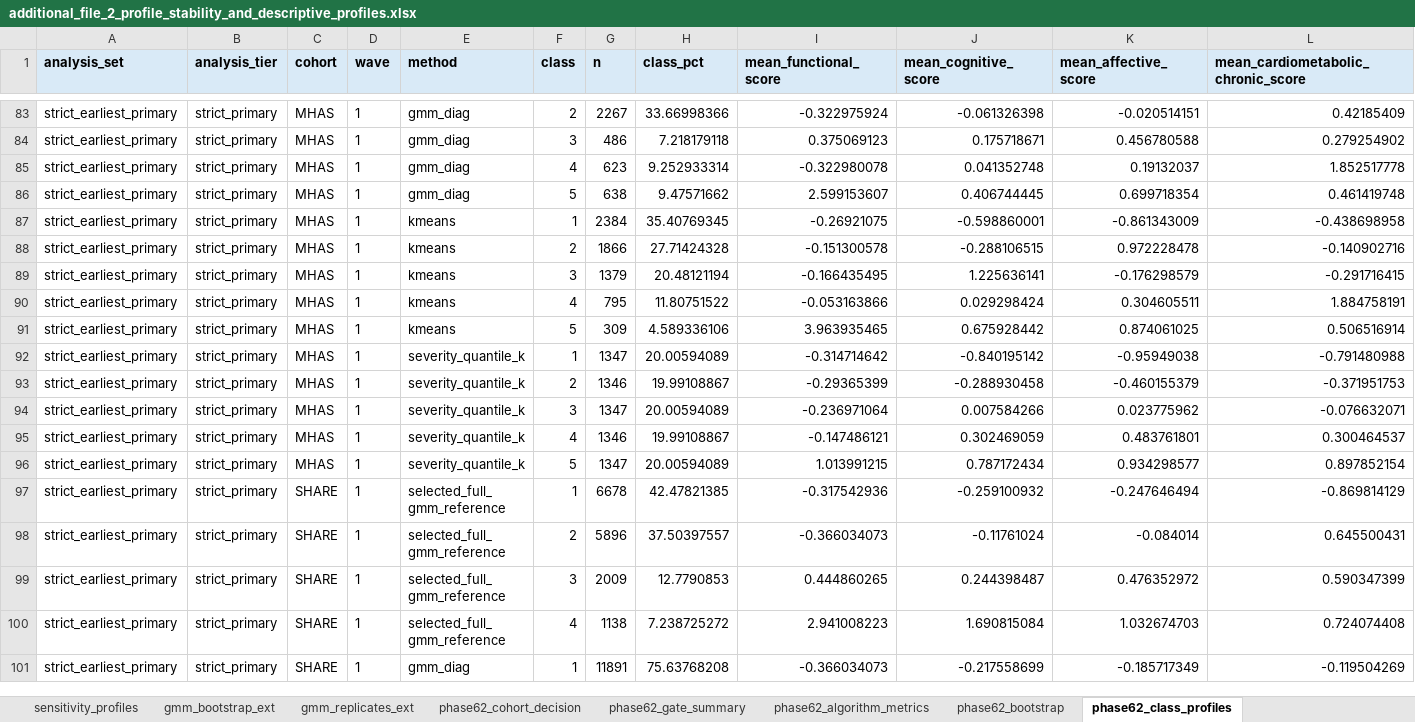
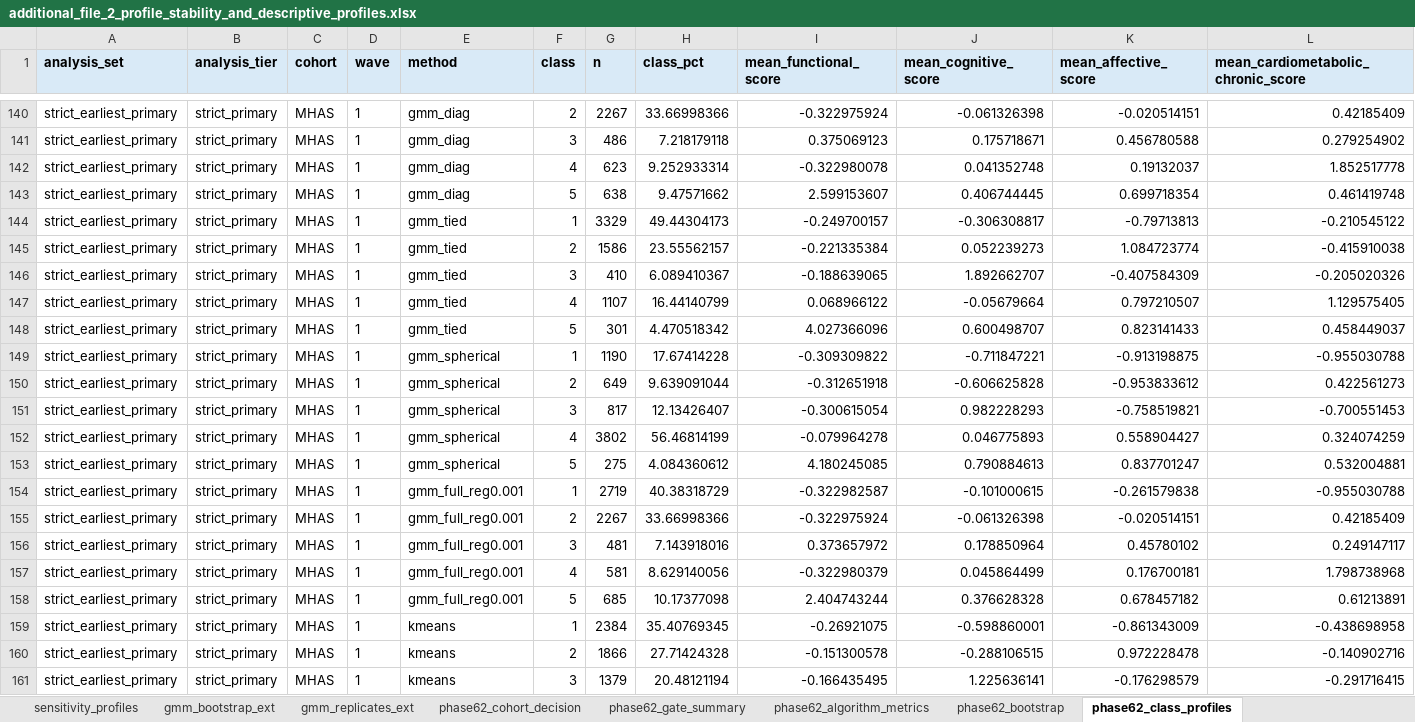
Before and after one commit to Luciky-Leo/older-women-multidomain-burden, an Excel workbook: manuscript_submission_snapshot/additional_files/additional_file_2_profile_stability_and_descriptive_profiles.xlsx, sheet phase62_class_profiles, drawn as a sheet; only a part is shown, gaps mark what is left out; the shorter side is filled out with more unchanged rows; values as stored, in another font and other column widths than the file's, no borders; the diff covers the shown part only; the diff names each change by its address in the sheet, - before the commit and + after, or states it on an @@ line.

```diff
--- a/manuscript_submission_snapshot/additional_files/additional_file_2_profile_stability_and_descriptive_profiles.xlsx (sheet phase62_class_profiles)
+++ b/manuscript_submission_snapshot/additional_files/additional_file_2_profile_stability_and_descriptive_profiles.xlsx (sheet phase62_class_profiles)
+row 144: strict_earliest_primary | strict_primary | MHAS | 1 | gmm_tied | 1 | 3329 | 49.44304173 | -0.249700157 | -0.306308817 | -0.79713813 | -0.210545122
+row 145: strict_earliest_primary | strict_primary | MHAS | 1 | gmm_tied | 2 | 1586 | 23.55562157 | -0.221335384 | 0.052239273 | 1.084723774 | -0.415910038
+row 146: strict_earliest_primary | strict_primary | MHAS | 1 | gmm_tied | 3 | 410 | 6.089410367 | -0.188639065 | 1.892662707 | -0.407584309 | -0.205020326
+row 147: strict_earliest_primary | strict_primary | MHAS | 1 | gmm_tied | 4 | 1107 | 16.44140799 | 0.068966122 | -0.05679664 | 0.797210507 | 1.129575405
+row 148: strict_earliest_primary | strict_primary | MHAS | 1 | gmm_tied | 5 | 301 | 4.470518342 | 4.027366096 | 0.600498707 | 0.823141433 | 0.458449037
+row 149: strict_earliest_primary | strict_primary | MHAS | 1 | gmm_spherical | 1 | 1190 | 17.67414228 | -0.309309822 | -0.711847221 | -0.913198875 | -0.955030788
+row 150: strict_earliest_primary | strict_primary | MHAS | 1 | gmm_spherical | 2 | 649 | 9.639091044 | -0.312651918 | -0.606625828 | -0.953833612 | 0.422561273
+row 151: strict_earliest_primary | strict_primary | MHAS | 1 | gmm_spherical | 3 | 817 | 12.13426407 | -0.300615054 | 0.982228293 | -0.758519821 | -0.700551453
+row 152: strict_earliest_primary | strict_primary | MHAS | 1 | gmm_spherical | 4 | 3802 | 56.46814199 | -0.079964278 | 0.046775893 | 0.558904427 | 0.324074259
+row 153: strict_earliest_primary | strict_primary | MHAS | 1 | gmm_spherical | 5 | 275 | 4.084360612 | 4.180245085 | 0.790884613 | 0.837701247 | 0.532004881
+row 154: strict_earliest_primary | strict_primary | MHAS | 1 | gmm_full_reg0.001 | 1 | 2719 | 40.38318729 | -0.322982587 | -0.101000615 | -0.261579838 | -0.955030788
+row 155: strict_earliest_primary | strict_primary | MHAS | 1 | gmm_full_reg0.001 | 2 | 2267 | 33.66998366 | -0.322975924 | -0.061326398 | -0.020514151 | 0.42185409
+row 156: strict_earliest_primary | strict_primary | MHAS | 1 | gmm_full_reg0.001 | 3 | 481 | 7.143918016 | 0.373657972 | 0.178850964 | 0.45780102 | 0.249147117
+row 157: strict_earliest_primary | strict_primary | MHAS | 1 | gmm_full_reg0.001 | 4 | 581 | 8.629140056 | -0.322980379 | 0.045864499 | 0.176700181 | 1.798738968
+row 158: strict_earliest_primary | strict_primary | MHAS | 1 | gmm_full_reg0.001 | 5 | 685 | 10.17377098 | 2.404743244 | 0.376628328 | 0.678457182 | 0.61213891
```
Also changed, not shown: 69 added rows elsewhere in this sheet, sheet phase62_bootstrap, sheet phase62_algorithm_metrics, sheet phase62_gate_summary, sheet phase62_cohort_decision, manuscript_submission_snapshot/additional_files/additional_file_5_survey_design_and_sex_comparator_audits.xlsx, 14 other files.
